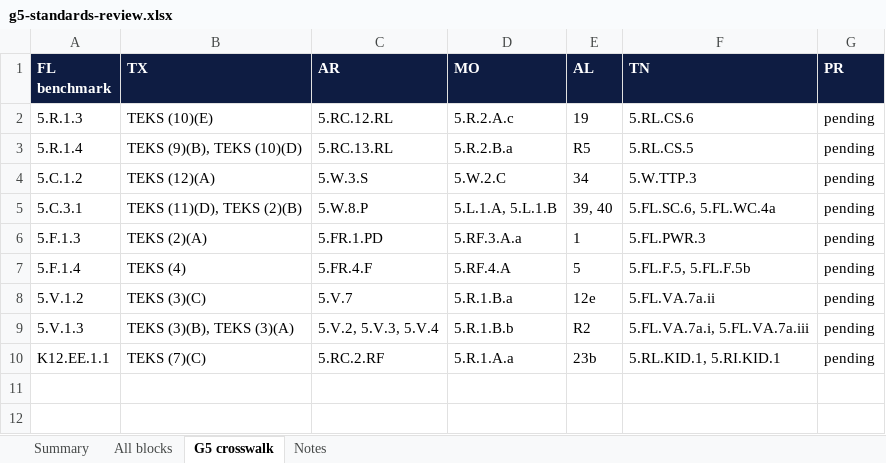
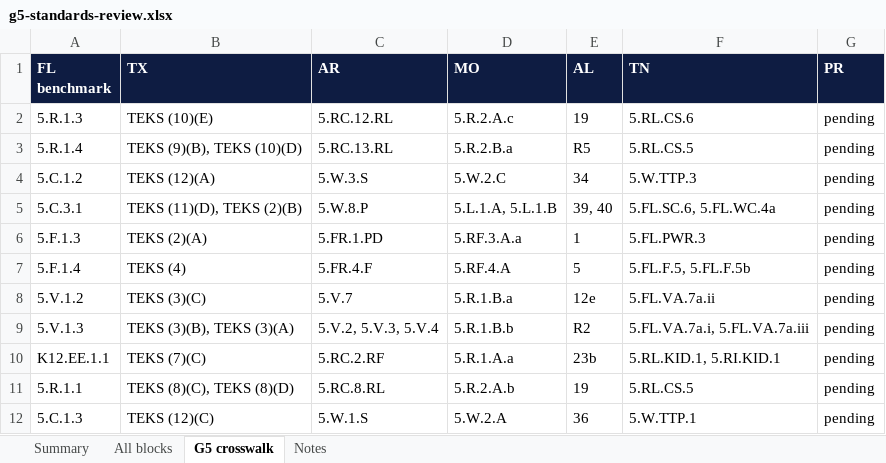
Before and after one commit to optimaondemand/optima-5th-ela, an Excel workbook: standards/g5-standards-review.xlsx, sheet G5 crosswalk, drawn as a sheet; values as stored, in another font and other column widths than the file's, no borders; the diff names each change by its address in the sheet, - before the commit and + after, or states it on an @@ line.

```diff
--- a/standards/g5-standards-review.xlsx (sheet G5 crosswalk)
+++ b/standards/g5-standards-review.xlsx (sheet G5 crosswalk)
+row 11: 5.R.1.1 | TEKS (8)(C), TEKS (8)(D) | 5.RC.8.RL | 5.R.2.A.b | 19 | 5.RL.CS.5 | pending
+row 12: 5.C.1.3 | TEKS (12)(C) | 5.W.1.S | 5.W.2.A | 36 | 5.W.TTP.1 | pending
```
Also changed, not shown: sheet All blocks, sheet Summary, sheet Notes, 11 other files.
